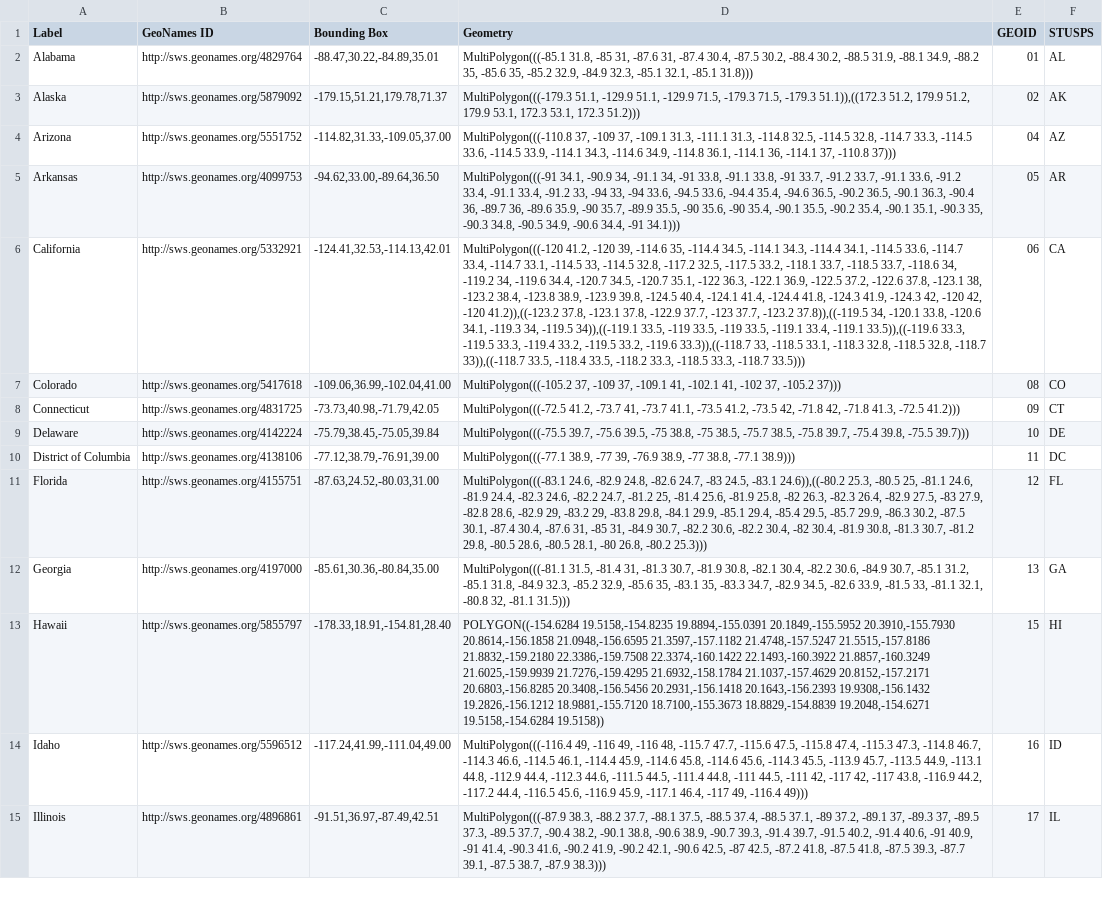
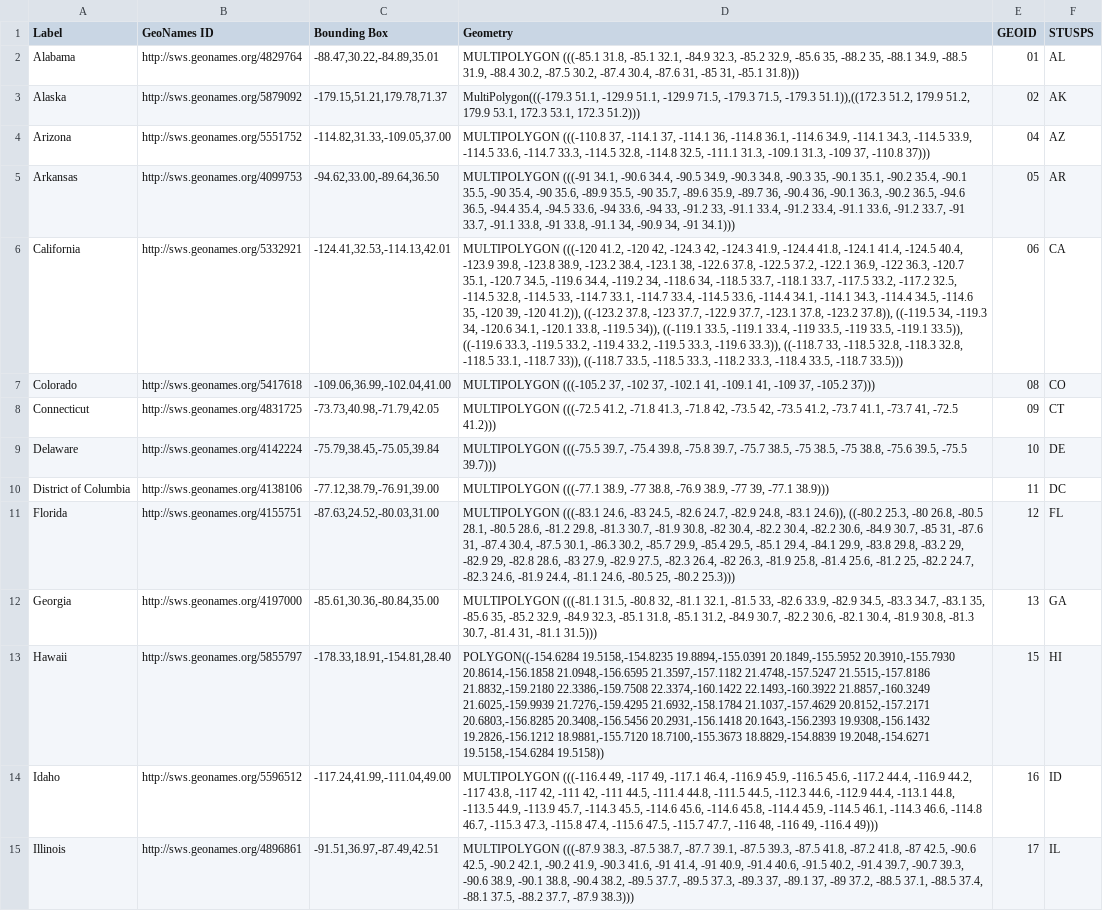
Before and after one commit to geobtaa/harvest-operations, a CSV file: reference_data/spatial_us_states.csv, drawn as a sheet; only a part is shown; the diff covers the shown part only; the diff names each change by its address in the sheet, - before the commit and + after, or states it on an @@ line.

Commit message:
updating Geometry values

```diff
--- a/reference_data/spatial_us_states.csv
+++ b/reference_data/spatial_us_states.csv
-D2 (Geometry): MultiPolygon(((-85.1 31.8, -85 31, -87.6 31, -87.4 30.4, -87.5 30.2, -88.4 30.2, -88.5 31.9, -88.1 34.9, -88.2 35, -85.6 35, -85.2 32.9, -84.9 32.3, -85.1 32.1, -85.1 31.8)))
+D2 (Geometry): MULTIPOLYGON (((-85.1 31.8, -85.1 32.1, -84.9 32.3, -85.2 32.9, -85.6 35, -88.2 35, -88.1 34.9, -88.5 31.9, -88.4 30.2, -87.5 30.2, -87.4 30.4, -87.6 31, -85 31, -85.1 31.8)))
-D4 (Geometry): MultiPolygon(((-110.8 37, -109 37, -109.1 31.3, -111.1 31.3, -114.8 32.5, -114.5 32.8, -114.7 33.3, -114.5 33.6, -114.5 33.9, -114.1 34.3, -114.6 34.9, -114.8 36.1, -114.1 36, -114.1 37, -110.8…
+D4 (Geometry): MULTIPOLYGON (((-110.8 37, -114.1 37, -114.1 36, -114.8 36.1, -114.6 34.9, -114.1 34.3, -114.5 33.9, -114.5 33.6, -114.7 33.3, -114.5 32.8, -114.8 32.5, -111.1 31.3, -109.1 31.3, -109 37, -110.8…
-D5 (Geometry): MultiPolygon(((-91 34.1, -90.9 34, -91.1 34, -91 33.8, -91.1 33.8, -91 33.7, -91.2 33.7, -91.1 33.6, -91.2 33.4, -91.1 33.4, -91.2 33, -94 33, -94 33.6, -94.5 33.6, -94.4 35.4, -94.6 36.5, -90.2 36.5, -90.1 36.3, -90.4 36, -89.7 36, -89.6 35.9, -90 35.7, -89.9 35.5, -90 35.6, -90 35.4, -90.1 35.5, -90.2 35.4, -90.1 35.1, -90.3 35, -90.3 34.8, -90.5 34.9, -90.6 34.4, -91 34.1)))
+D5 (Geometry): MULTIPOLYGON (((-91 34.1, -90.6 34.4, -90.5 34.9, -90.3 34.8, -90.3 35, -90.1 35.1, -90.2 35.4, -90.1 35.5, -90 35.4, -90 35.6, -89.9 35.5, -90 35.7, -89.6 35.9, -89.7 36, -90.4 36, -90.1 36.3, -90.2 36.5, -94.6 36.5, -94.4 35.4, -94.5 33.6, -94 33.6, -94 33, -91.2 33, -91.1 33.4, -91.2 33.4, -91.1 33.6, -91.2 33.7, -91 33.7, -91.1 33.8, -91 33.8, -91.1 34, -90.9 34, -91 34.1)))
-D6 (Geometry): MultiPolygon(((-120 41.2, -120 39, -114.6 35, -114.4 34.5, -114.1 34.3, -114.4 34.1, -114.5 33.6, -114.7 33.4, -114.7 33.1, -114.5 33, -114.5 32.8, -117.2 32.5, -117.5 33.2, -118.1 33.7, -118.5 33.7, -118.6 34, -119.2 34, -119.6 34.4, -120.7 34.5, -120.7 35.1, -122 36.3, -122.1 36.9, -122.5 37.2, -122.6 37.8, -123.1 38, -123.2 38.4, -123.8 38.9, -123.9 39.8, -124.5 40.4, -124.1 41.4, -124.4 41.8, -124.3 41.9, -124.3 42, -120 42, -120 41.2)),((-123.2 37.8, -123.1 37.8, -122.9 37.7, -123 37.7, -123.2 37.8)),((-119.5 34, -120.1 33.8, -120.6 34.1, -119.3 34, -119.5 34)),((-119.1 33.5, -119 33.5, -119 33.5, -119.1 33.4, -119.1 33.5)),((-119.6 33.3, -119.5 33.3, -119.4 33.2, -119.5 33.2, -119.6 33.3)),((-118.7 33, -118.5 33.1, -118.3 32.8, -118.5 32.8, -118.7 33)),((-118.7 33.5, -118.4 33.5, -118.2 33.3, -118.5 33.3, -118.7 33.5)))
+D6 (Geometry): MULTIPOLYGON (((-120 41.2, -120 42, -124.3 42, -124.3 41.9, -124.4 41.8, -124.1 41.4, -124.5 40.4, -123.9 39.8, -123.8 38.9, -123.2 38.4, -123.1 38, -122.6 37.8, -122.5 37.2, -122.1 36.9, -122 36.3, -120.7 35.1, -120.7 34.5, -119.6 34.4, -119.2 34, -118.6 34, -118.5 33.7, -118.1 33.7, -117.5 33.2, -117.2 32.5, -114.5 32.8, -114.5 33, -114.7 33.1, -114.7 33.4, -114.5 33.6, -114.4 34.1, -114.1 34.3, -114.4 34.5, -114.6 35, -120 39, -120 41.2)), ((-123.2 37.8, -123 37.7, -122.9 37.7, -123.1 37.8, -123.2 37.8)), ((-119.5 34, -119.3 34, -120.6 34.1, -120.1 33.8, -119.5 34)), ((-119.1 33.5, -119.1 33.4, -119 33.5, -119 33.5, -119.1 33.5)), ((-119.6 33.3, -119.5 33.2, -119.4 33.2, -119.5 33.3, -119.6 33.3)), ((-118.7 33, -118.5 32.8, -118.3 32.8, -118.5 33.1, -118.7 33)), ((-118.7 33.5, -118.5 33.3, -118.2 33.3, -118.4 33.5, -118.7 33.5)))
-D7 (Geometry): MultiPolygon(((-105.2 37, -109 37, -109.1 41, -102.1 41, -102 37, -105.2…
+D7 (Geometry): MULTIPOLYGON (((-105.2 37, -102 37, -102.1 41, -109.1 41, -109 37, -105.2…
-D8 (Geometry): MultiPolygon(((-72.5 41.2, -73.7 41, -73.7 41.1, -73.5 41.2, -73.5 42, -71.8 42, -71.8 41.3, -72.5 41.2)))
+D8 (Geometry): MULTIPOLYGON (((-72.5 41.2, -71.8 41.3, -71.8 42, -73.5 42, -73.5 41.2, -73.7 41.1, -73.7 41, -72.5 41.2)))
-D9 (Geometry): MultiPolygon(((-75.5 39.7, -75.6 39.5, -75 38.8, -75 38.5, -75.7 38.5, -75.8 39.7, -75.4 39.8, -75.5 39.7)))
+D9 (Geometry): MULTIPOLYGON (((-75.5 39.7, -75.4 39.8, -75.8 39.7, -75.7 38.5, -75 38.5, -75 38.8, -75.6 39.5, -75.5 39.7)))
-D10 (Geometry): MultiPolygon(((-77.1 38.9, -77 39, -76.9 38.9, -77 38.8, -77.1 38.9)))
+D10 (Geometry): MULTIPOLYGON (((-77.1 38.9, -77 38.8, -76.9 38.9, -77 39, -77.1 38.9)))
-D11 (Geometry): MultiPolygon(((-83.1 24.6, -82.9 24.8, -82.6 24.7, -83 24.5, -83.1 24.6)),((-80.2 25.3, -80.5 25, -81.1 24.6, -81.9 24.4, -82.3 24.6, -82.2 24.7, -81.2 25, -81.4 25.6, -81.9 25.8, -82 26.3, -82.3 26.4, -82.9 27.5, -83 27.9, -82.8 28.6, -82.9 29, -83.2 29, -83.8 29.8, -84.1 29.9, -85.1 29.4, -85.4 29.5, -85.7 29.9, -86.3 30.2, -87.5 30.1, -87.4 30.4, -87.6 31, -85 31, -84.9 30.7, -82.2 30.6, -82.2 30.4, -82 30.4, -81.9 30.8, -81.3 30.7, -81.2 29.8, -80.5 28.6, -80.5 28.1, -80 26.8, -80.2 25.3)))
+D11 (Geometry): MULTIPOLYGON (((-83.1 24.6, -83 24.5, -82.6 24.7, -82.9 24.8, -83.1 24.6)), ((-80.2 25.3, -80 26.8, -80.5 28.1, -80.5 28.6, -81.2 29.8, -81.3 30.7, -81.9 30.8, -82 30.4, -82.2 30.4, -82.2 30.6, -84.9 30.7, -85 31, -87.6 31, -87.4 30.4, -87.5 30.1, -86.3 30.2, -85.7 29.9, -85.4 29.5, -85.1 29.4, -84.1 29.9, -83.8 29.8, -83.2 29, -82.9 29, -82.8 28.6, -83 27.9, -82.9 27.5, -82.3 26.4, -82 26.3, -81.9 25.8, -81.4 25.6, -81.2 25, -82.2 24.7, -82.3 24.6, -81.9 24.4, -81.1 24.6, -80.5 25, -80.2 25.3)))
-D12 (Geometry): MultiPolygon(((-81.1 31.5, -81.4 31, -81.3 30.7, -81.9 30.8, -82.1 30.4, -82.2 30.6, -84.9 30.7, -85.1 31.2, -85.1 31.8, -84.9 32.3, -85.2 32.9, -85.6 35, -83.1 35, -83.3 34.7, -82.9 34.5, -82.6 33.9, -81.5 33, -81.1 32.1, -80.8 32, -81.1 31.5)))
+D12 (Geometry): MULTIPOLYGON (((-81.1 31.5, -80.8 32, -81.1 32.1, -81.5 33, -82.6 33.9, -82.9 34.5, -83.3 34.7, -83.1 35, -85.6 35, -85.2 32.9, -84.9 32.3, -85.1 31.8, -85.1 31.2, -84.9 30.7, -82.2 30.6, -82.1 30.4, -81.9 30.8, -81.3 30.7, -81.4 31, -81.1 31.5)))
-D14 (Geometry): MultiPolygon(((-116.4 49, -116 49, -116 48, -115.7 47.7, -115.6 47.5, -115.8 47.4, -115.3 47.3, -114.8 46.7, -114.3 46.6, -114.5 46.1, -114.4 45.9, -114.6 45.8, -114.6 45.6, -114.3 45.5, -113.9 45.7, -113.5 44.9, -113.1 44.8, -112.9 44.4, -112.3 44.6, -111.5 44.5, -111.4 44.8, -111 44.5, -111 42, -117 42, -117 43.8, -116.9 44.2, -117.2 44.4, -116.5 45.6, -116.9 45.9, -117.1 46.4, -117 49, -116.4…
+D14 (Geometry): MULTIPOLYGON (((-116.4 49, -117 49, -117.1 46.4, -116.9 45.9, -116.5 45.6, -117.2 44.4, -116.9 44.2, -117 43.8, -117 42, -111 42, -111 44.5, -111.4 44.8, -111.5 44.5, -112.3 44.6, -112.9 44.4, -113.1 44.8, -113.5 44.9, -113.9 45.7, -114.3 45.5, -114.6 45.6, -114.6 45.8, -114.4 45.9, -114.5 46.1, -114.3 46.6, -114.8 46.7, -115.3 47.3, -115.8 47.4, -115.6 47.5, -115.7 47.7, -116 48, -116 49, -116.4…
-D15 (Geometry): MultiPolygon(((-87.9 38.3, -88.2 37.7, -88.1 37.5, -88.5 37.4, -88.5 37.1, -89 37.2, -89.1 37, -89.3 37, -89.5 37.3, -89.5 37.7, -90.4 38.2, -90.1 38.8, -90.6 38.9, -90.7 39.3, -91.4 39.7, -91.5 40.2, -91.4 40.6, -91 40.9, -91 41.4, -90.3 41.6, -90.2 41.9, -90.2 42.1, -90.6 42.5, -87 42.5, -87.2 41.8, -87.5 41.8, -87.5 39.3, -87.7 39.1, -87.5 38.7, -87.9 38.3)))
+D15 (Geometry): MULTIPOLYGON (((-87.9 38.3, -87.5 38.7, -87.7 39.1, -87.5 39.3, -87.5 41.8, -87.2 41.8, -87 42.5, -90.6 42.5, -90.2 42.1, -90.2 41.9, -90.3 41.6, -91 41.4, -91 40.9, -91.4 40.6, -91.5 40.2, -91.4 39.7, -90.7 39.3, -90.6 38.9, -90.1 38.8, -90.4 38.2, -89.5 37.7, -89.5 37.3, -89.3 37, -89.1 37, -89 37.2, -88.5 37.1, -88.5 37.4, -88.1 37.5, -88.2 37.7, -87.9 38.3)))
```
Also changed, not shown: 39 edited cells elsewhere in this file, reference_data/spatial_cities.csv, 6 other files.
